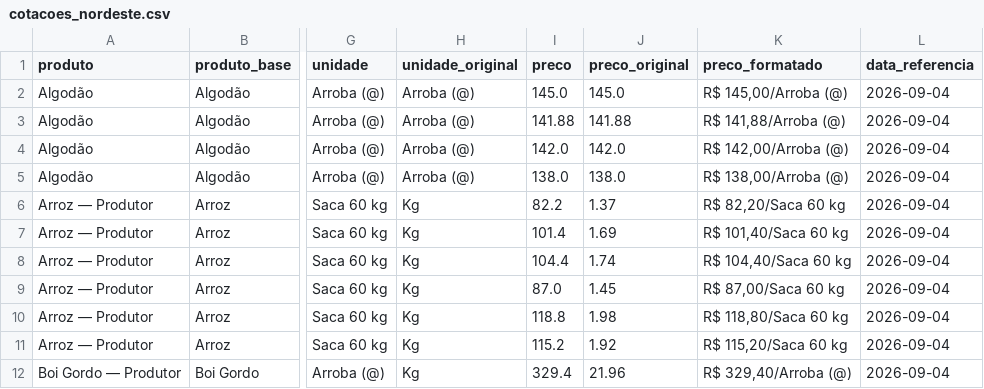
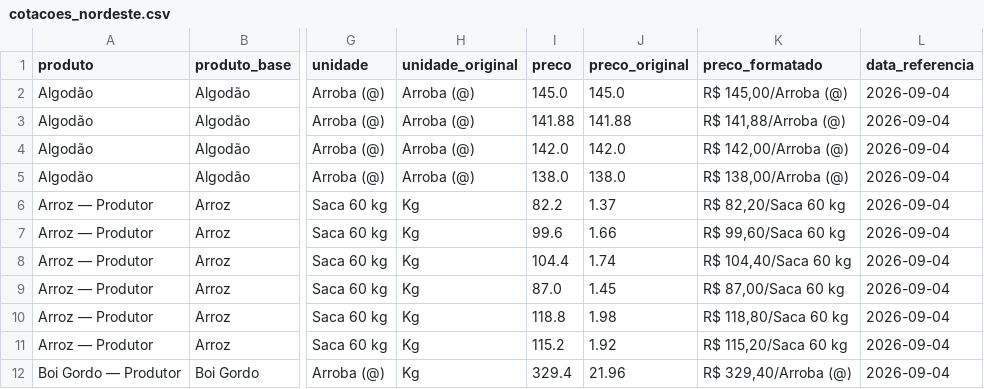
Before and after one commit to idocandido-dotcom/cotacoes, a CSV file: cotacoes/public/cotacoes_nordeste.csv, drawn as a sheet; only a part is shown, gaps mark what is left out; the diff names each change by its address in the sheet, - before the commit and + after, or states it on an @@ line.

```diff
--- a/cotacoes/public/cotacoes_nordeste.csv
+++ b/cotacoes/public/cotacoes_nordeste.csv
-I7 (preco): 101.4
+I7 (preco): 99.6
-J7 (preco_original): 1.69
+J7 (preco_original): 1.66
-K7 (preco_formatado): R$ 101,40/Saca 60 kg
+K7 (preco_formatado): R$ 99,60/Saca 60 kg
```
Also changed, not shown: 6 other files.
